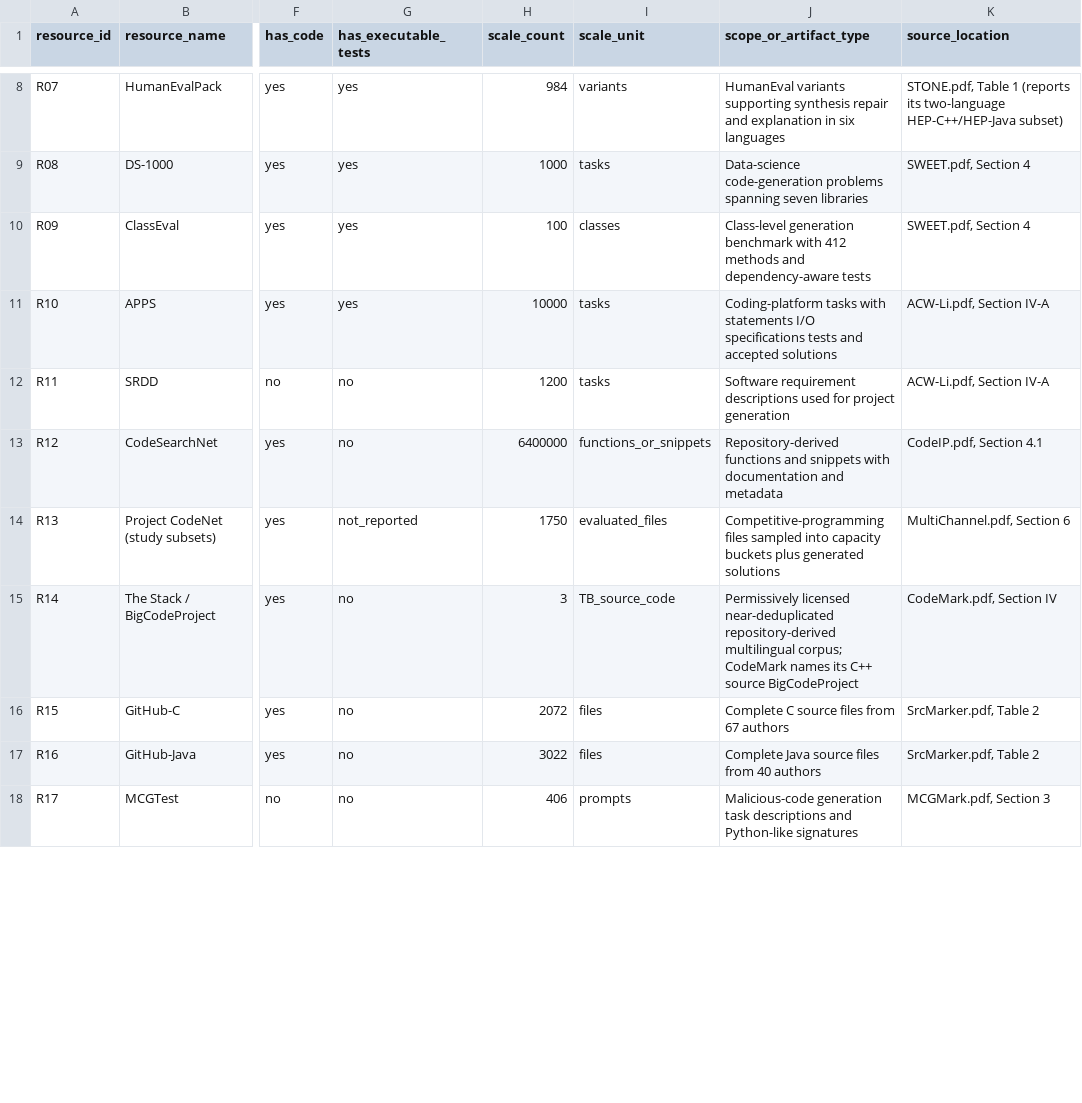
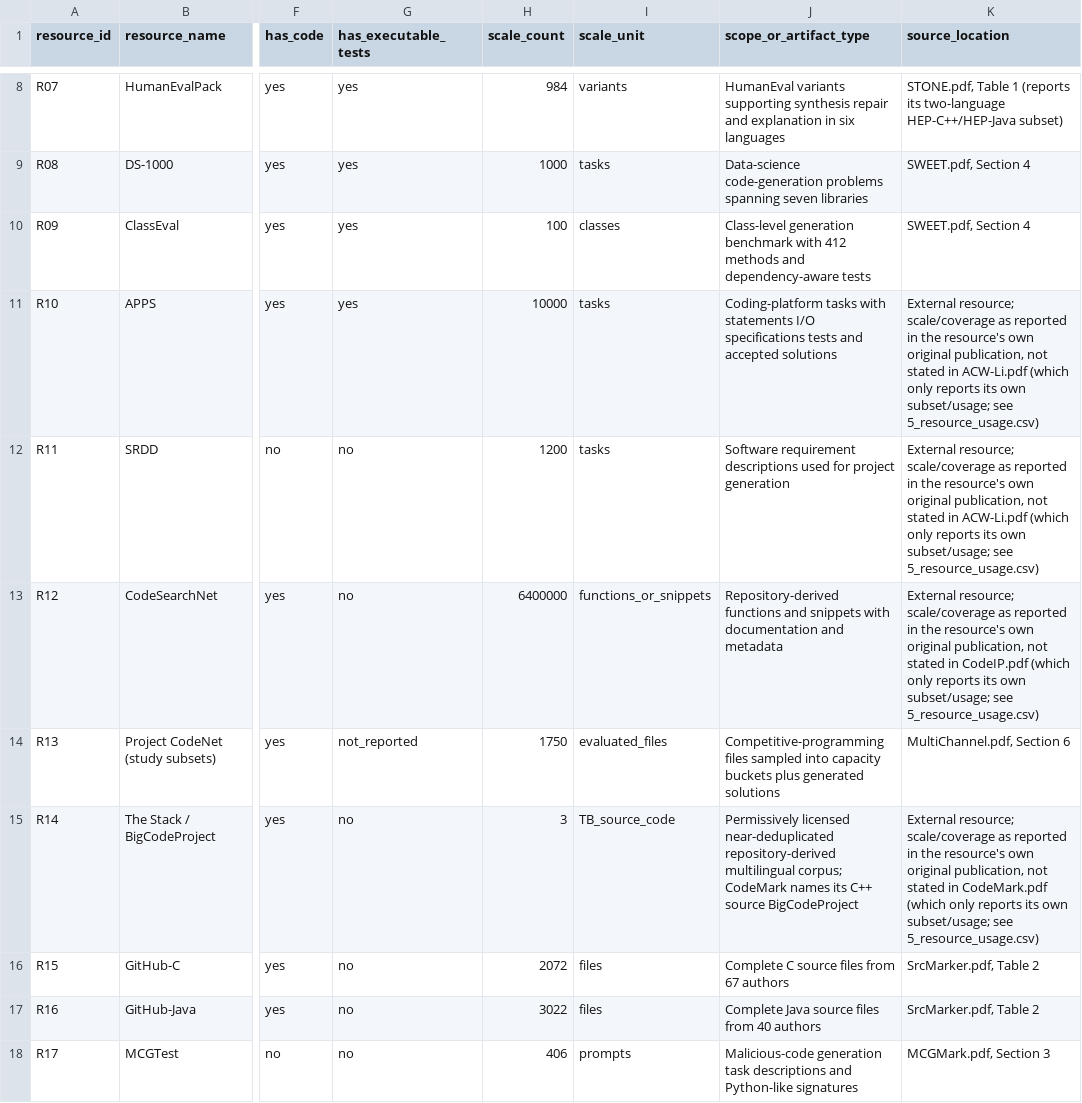
Before and after one commit to niccap/watermarking-review, a CSV file: data_extraction/4_resources.csv, drawn as a sheet; only a part is shown, gaps mark what is left out; the diff covers the shown part only; the diff names each change by its address in the sheet, - before the commit and + after, or states it on an @@ line.

```diff
--- a/data_extraction/4_resources.csv
+++ b/data_extraction/4_resources.csv
-K11:K12 (source_location): ACW-Li.pdf, Section IV-A
+K11:K12 (source_location): External resource; scale/coverage as reported in the resource's own original publication, not stated in ACW-Li.pdf (which only reports its own subset/usage; see 5_resource_usage.csv)
-K13 (source_location): CodeIP.pdf, Section 4.1
+K13 (source_location): External resource; scale/coverage as reported in the resource's own original publication, not stated in CodeIP.pdf (which only reports its own subset/usage; see 5_resource_usage.csv)
-K15 (source_location): CodeMark.pdf, Section IV
+K15 (source_location): External resource; scale/coverage as reported in the resource's own original publication, not stated in CodeMark.pdf (which only reports its own subset/usage; see 5_resource_usage.csv)
```
Also changed, not shown: 1 added row and 2 edited cells elsewhere in this file, data_extraction/2_primary_studies_audit.csv, data_extraction/3_methods.csv, 3 other files.
